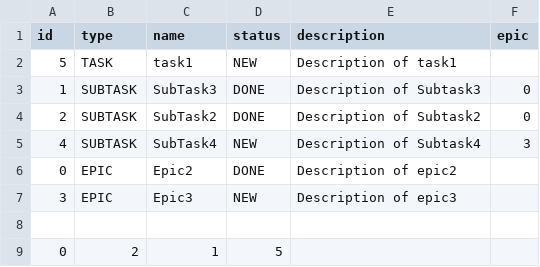
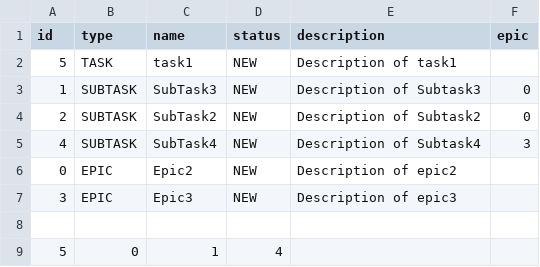
Before and after one commit to nskadmin/java-kanban, a CSV file: resources/historyManager.csv, drawn as a sheet.

Commit message:
fix: fix opportunity update epic subtask in updateTask(Subtask), fix bug in addTask function

```diff
--- a/resources/historyManager.csv
+++ b/resources/historyManager.csv
@@ -2,8 +2,8 @@ id,type,name,status,description,epic
 5,TASK,task1,NEW,Description of task1,
-1,SUBTASK,SubTask3,DONE,Description of Subtask3,0
-2,SUBTASK,SubTask2,DONE,Description of Subtask2,0
+1,SUBTASK,SubTask3,NEW,Description of Subtask3,0
+2,SUBTASK,SubTask2,NEW,Description of Subtask2,0
 4,SUBTASK,SubTask4,NEW,Description of Subtask4,3
-0,EPIC,Epic2,DONE,Description of epic2,
+0,EPIC,Epic2,NEW,Description of epic2,
 3,EPIC,Epic3,NEW,Description of epic3,
 
-0,2,1,5
+5,0,1,4
```
Also changed, not shown: 2 other files.
